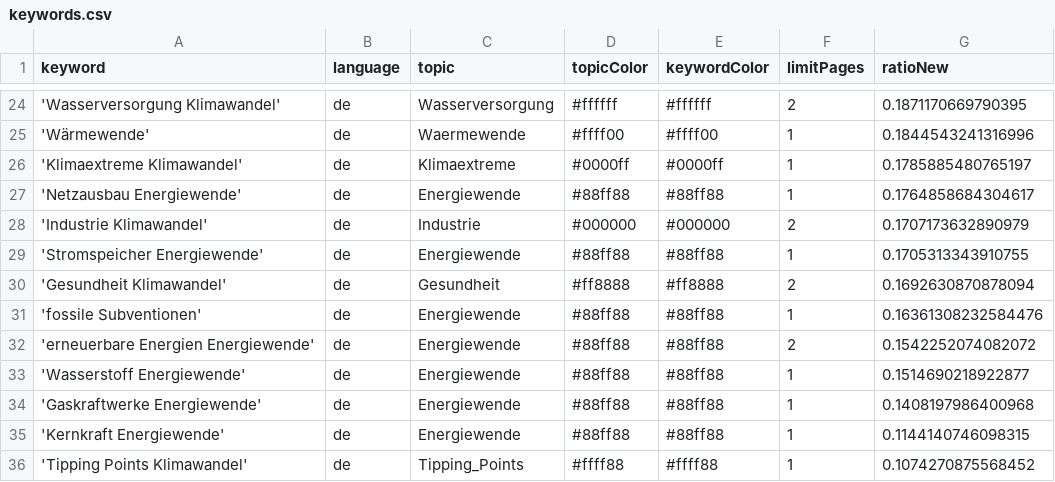
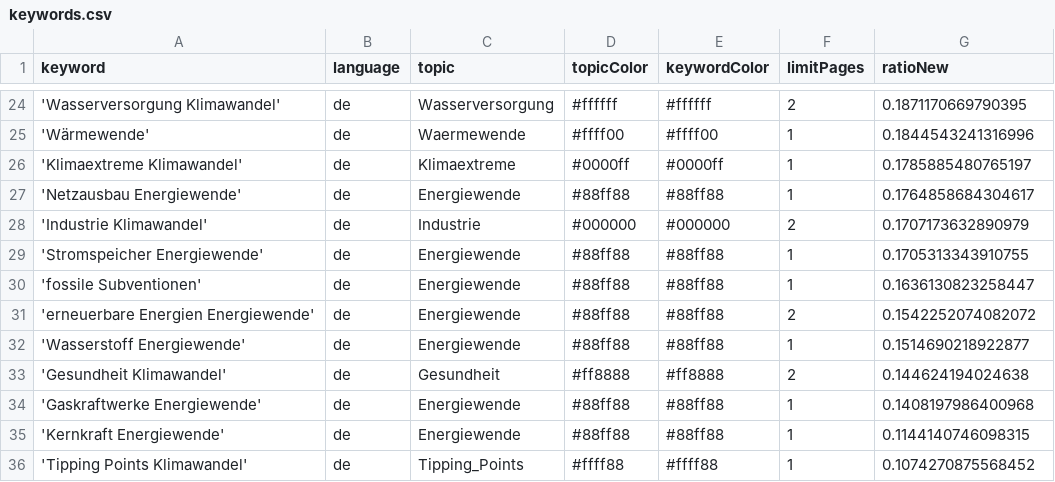
Before and after one commit to daschu83-news/energyIsComing, a CSV file: keywords.csv, drawn as a sheet; only a part is shown, gaps mark what is left out.

Commit message:
Commit from GitHub Actions (harvest:0.0)

```diff
--- a/keywords.csv
+++ b/keywords.csv
@@ -29,6 +29,6 @@ keyword,language,topic,topicColor,keywordColor,limitPages,ratioNew
 'Stromspeicher Energiewende',de,Energiewende,#88ff88,#88ff88,1,0.1705313343910755
-'Gesundheit Klimawandel',de,Gesundheit,#ff8888,#ff8888,2,0.1692630870878094
-'fossile Subventionen',de,Energiewende,#88ff88,#88ff88,1,0.16361308232584476
+'fossile Subventionen',de,Energiewende,#88ff88,#88ff88,1,0.1636130823258447
 'erneuerbare Energien Energiewende',de,Energiewende,#88ff88,#88ff88,2,0.1542252074082072
 'Wasserstoff Energiewende',de,Energiewende,#88ff88,#88ff88,1,0.1514690218922877
+'Gesundheit Klimawandel',de,Gesundheit,#ff8888,#ff8888,2,0.144624194024638
 'Gaskraftwerke Energiewende',de,Energiewende,#88ff88,#88ff88,1,0.1408197986400968
```
